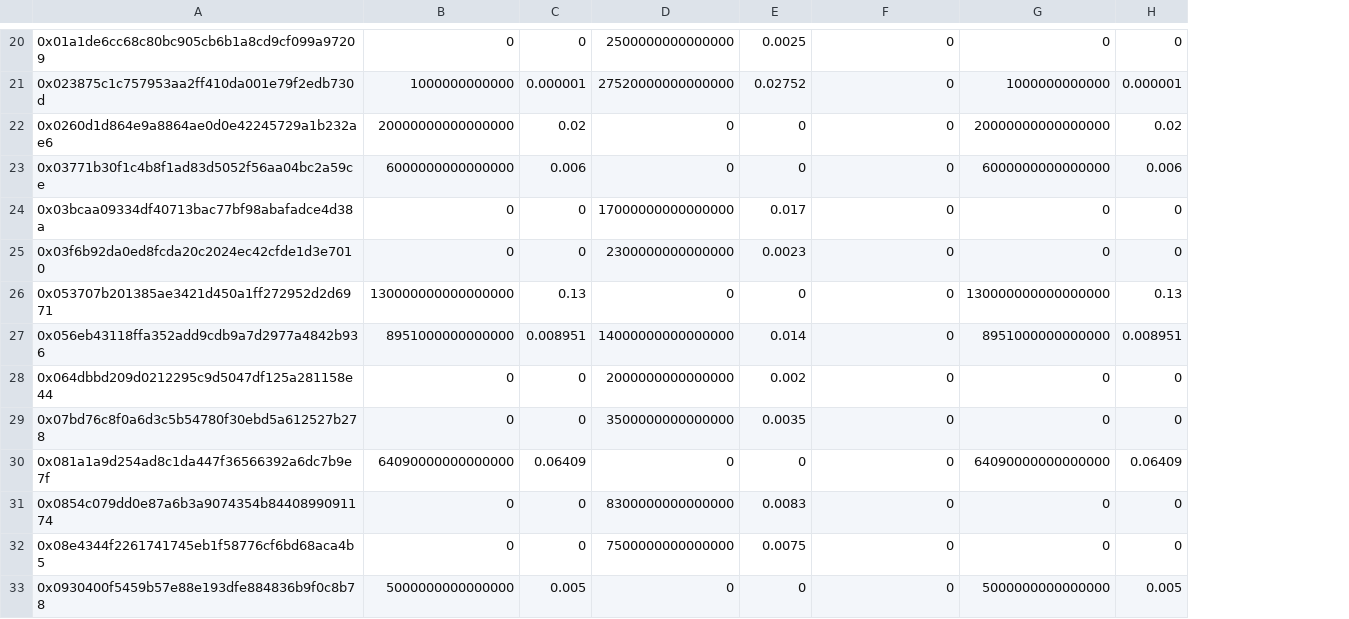
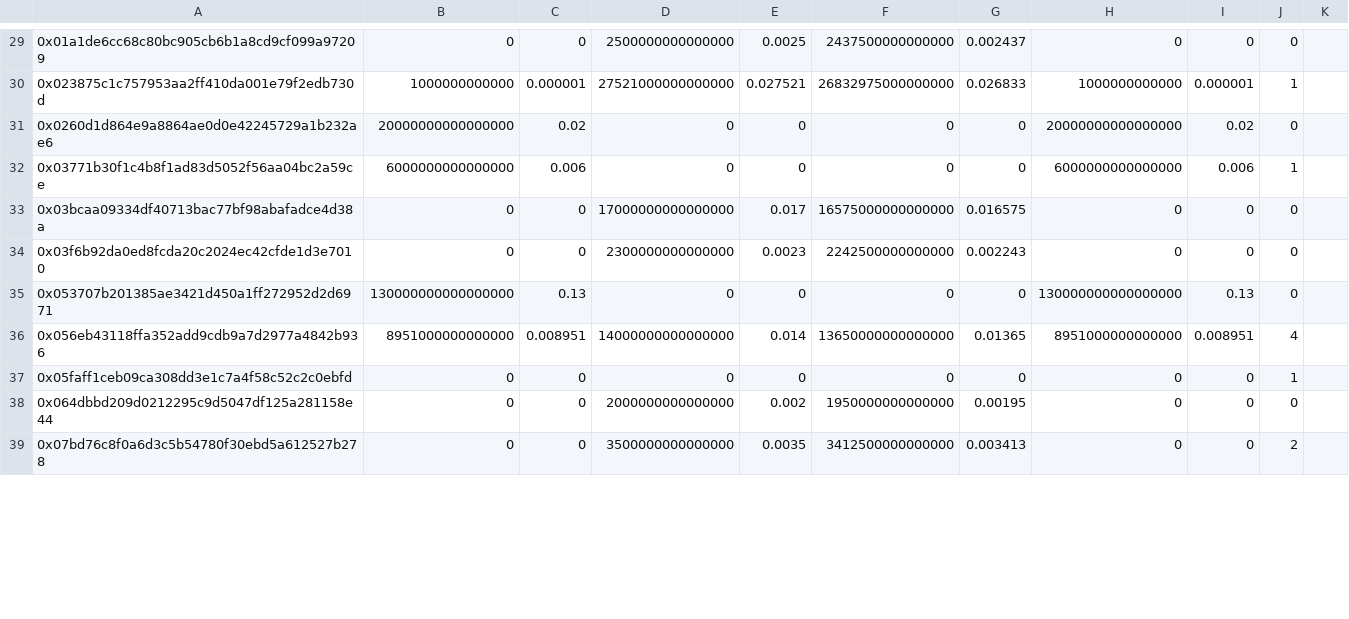
Before and after one commit to 9xj89gzrtw-hue/poidh-v2-data, a CSV file: docs/base_wallets_demo.csv, drawn as a sheet; only a part is shown, gaps mark what is left out; removed rows and columns are numbered as before the commit, all else as after; the diff covers the shown part only; the diff names each change by its address in the sheet, - before the commit and + after, or states it on an @@ line.

```diff
--- a/docs/base_wallets_demo.csv
+++ b/docs/base_wallets_demo.csv
+column G, rows 29-36: 0.002437 | 0.026833 | 0 | 0 | 0.016575 | 0.002243 | 0 | 0.01365; rows 38-39: 0.00195 | 0.003413
+column J, rows 29-36: 0 | 1 | 0 | 1 | 0 | 0 | 0 | 4; rows 38-39: 0 | 2
+column K, empty
-F29: 0
+F29: 2437500000000000
-D30: 27520000000000000
+D30: 27521000000000000
-E30: 0.02752
+E30: 0.027521
-F30: 0
+F30: 26832975000000000
-F33: 0
+F33: 16575000000000000
-F34: 0
+F34: 2242500000000000
-F36: 0
+F36: 13650000000000000
+row 37: 0x05faff1ceb09ca308dd3e1c7a4f58c52c2c0ebfd | 0 | 0 | 0 | 0 | 0 | 0 | 0 | 0 | 1
-F38: 0
+F38: 1950000000000000
-F39: 0
+F39: 3412500000000000
-row 30: 0x081a1a9d254ad8c1da447f36566392a6dc7b9e7f | 64090000000000000 | 0.06409 | 0 | 0 | 0 | 64090000000000000 | 0.06409
-row 31: 0x0854c079dd0e87a6b3a9074354b8440899091174 | 0 | 0 | 8300000000000000 | 0.0083 | 0 | 0 | 0
-row 32: 0x08e4344f2261741745eb1f58776cf6bd68aca4b5 | 0 | 0 | 7500000000000000 | 0.0075 | 0 | 0 | 0
-row 33: 0x0930400f5459b57e88e193dfe884836b9f0c8b78 | 5000000000000000 | 0.005 | 0 | 0 | 0 | 5000000000000000 | 0.005
```
Also changed, not shown: 14 added rows, 4 removed rows and 32 edited cells elsewhere in this file, docs/arbitrum_wallets.csv, docs/arbitrum_wallets_demo.csv, 8 other files.
